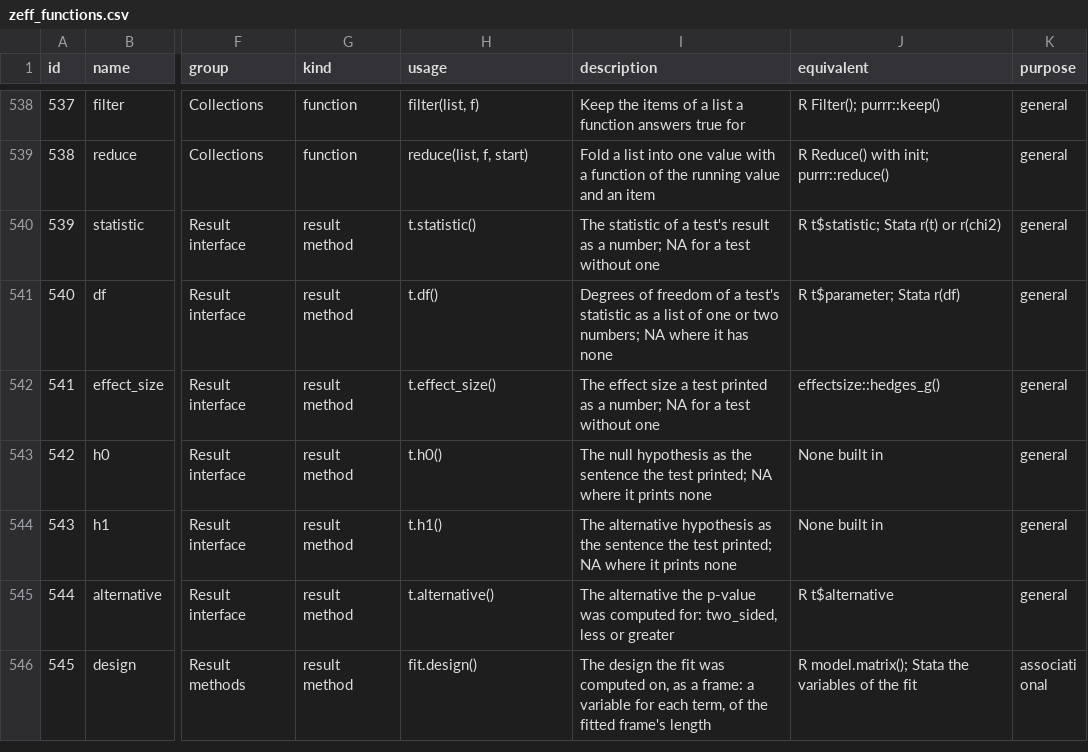
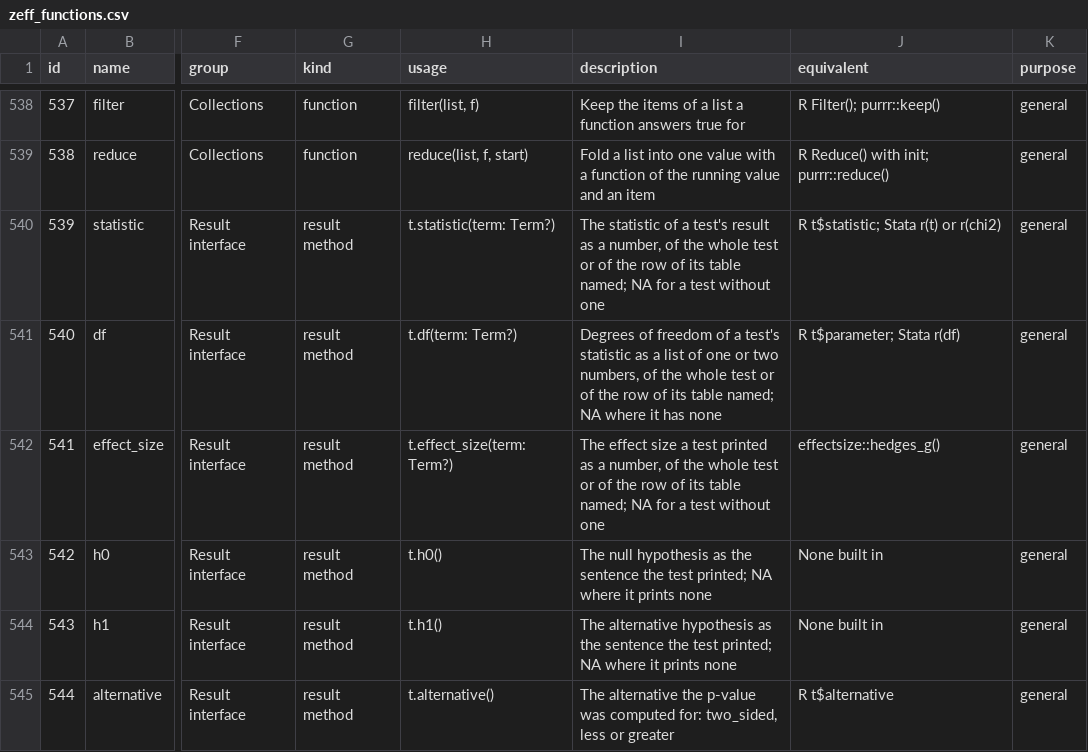
Before and after one commit to zoostat/zeff, a CSV file: docs/spec/zeff_functions.csv, drawn as a sheet; only a part is shown, gaps mark what is left out; the shorter side is filled out with more unchanged rows; the diff names each change by its address in the sheet, - before the commit and + after, or states it on an @@ line.

Commit message:
Read one row of a test's table by its name (release 0.7.0, step 38d)
On the result of the factorial `anova`, `p_values("dose")`,
`statistic("dose")`, `df("dose")` and `effect_size("dose")` read the
row of that term, a bare name working as on a fit and an interaction
named as the table prints it. On the result of `posthoc` the same four
read one comparison, `"low − mid"`, whose minus sign may be typed as a
hyphen. Without a name the four are unchanged; a name that is no row
is Z0414 with the rows.

Each term read by name is held to R's F, degrees of freedom, p-value
and partial eta squared in the fifteen reference cases, and each
comparison to the references of `posthoc`.

Open decision #100, the owner's ruling. The pages of the four methods,
of `anova` and of `posthoc` say it and show it; catalogue rows 539 to
541 and one clause of the Language Reference are amended and logged.

```diff
--- a/docs/spec/zeff_functions.csv
+++ b/docs/spec/zeff_functions.csv
-H540 (usage): t.statistic()
+H540 (usage): t.statistic(term: Term?)
-I540 (description): …as a number; NA for…
+I540 (description): …as a number, of the whole test or of the row of its table named; NA for…
-H541 (usage): t.df()
+H541 (usage): t.df(term: Term?)
-I541 (description): …or two numbers; NA where…
+I541 (description): …or two numbers, of the whole test or of the row of its table named; NA where…
-H542 (usage): t.effect_size()
+H542 (usage): t.effect_size(term: Term?)
-I542 (description): …as a number; NA for…
+I542 (description): …as a number, of the whole test or of the row of its table named; NA for…
```
Also changed, not shown: 23 other files.
